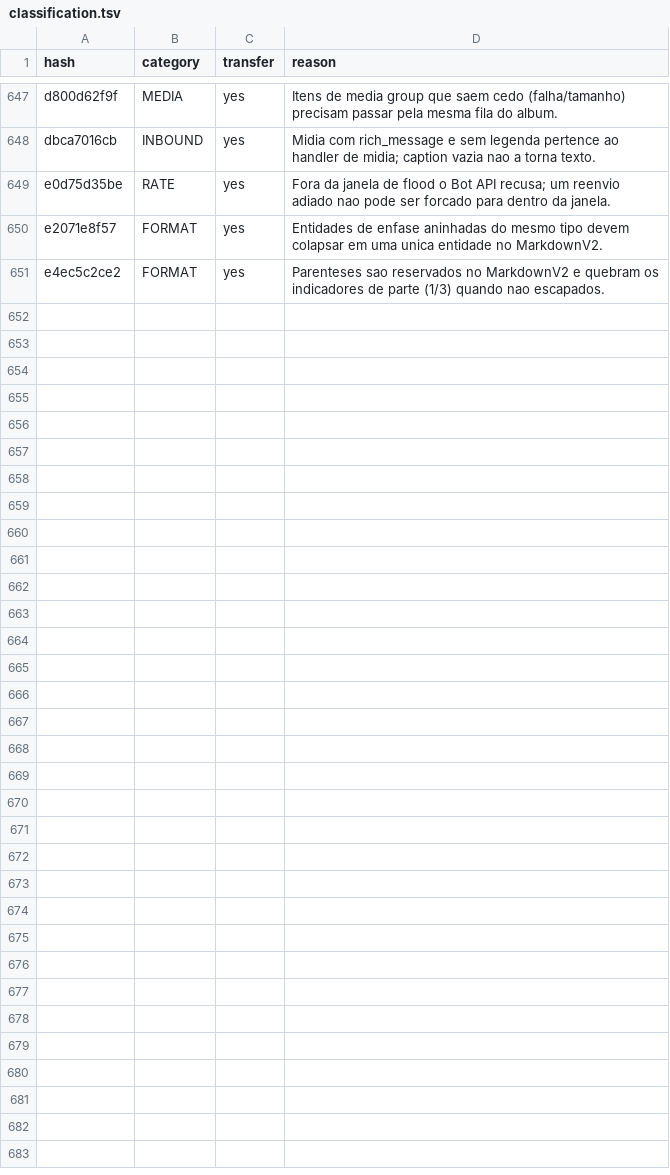
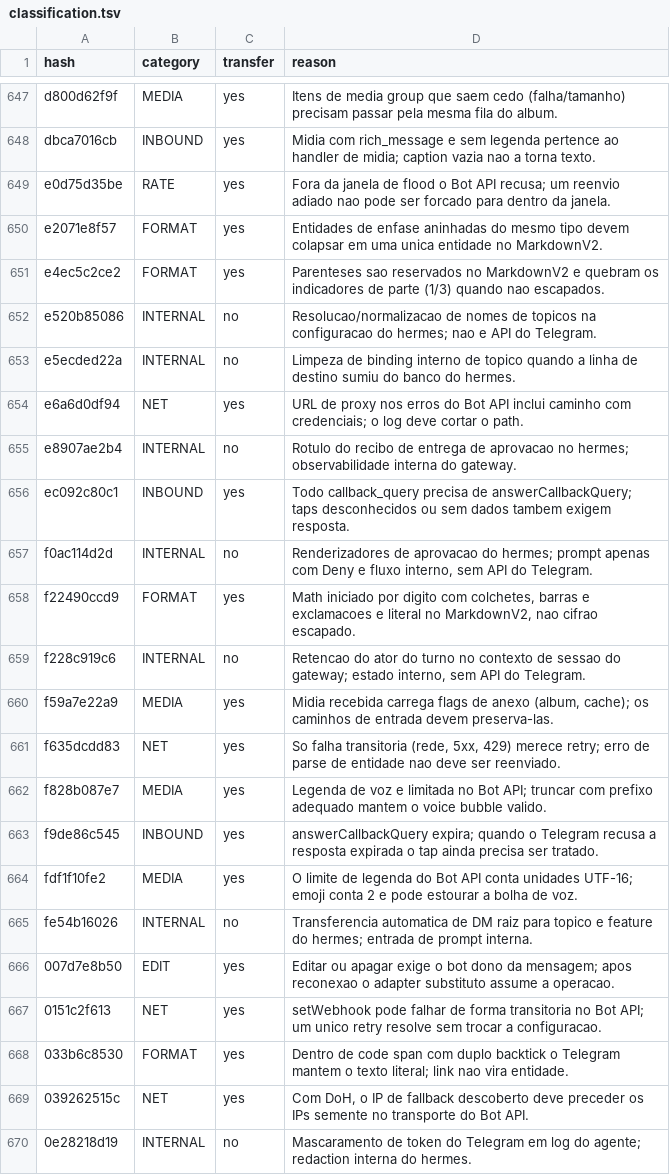
Before and after one commit to manelsen/donkey, a TSV file: docs/hermes-mining/telegram/classification.tsv, drawn as a sheet; only a part is shown, gaps mark what is left out; the diff covers the shown part only.

Commit message:
docs(mining): classify telegram fixes (batch 14/15)

```diff
--- a/docs/hermes-mining/telegram/classification.tsv
+++ b/docs/hermes-mining/telegram/classification.tsv
@@ -651 +651,20 @@ e2071e8f57	FORMAT	yes	Entidades de enfase aninhadas do mesmo tipo devem colapsar
 e4ec5c2ce2	FORMAT	yes	Parenteses sao reservados no MarkdownV2 e quebram os indicadores de parte (1/3) quando nao escapados.
+e520b85086	INTERNAL	no	Resolucao/normalizacao de nomes de topicos na configuracao do hermes; nao e API do Telegram.
+e5ecded22a	INTERNAL	no	Limpeza de binding interno de topico quando a linha de destino sumiu do banco do hermes.
+e6a6d0df94	NET	yes	URL de proxy nos erros do Bot API inclui caminho com credenciais; o log deve cortar o path.
+e8907ae2b4	INTERNAL	no	Rotulo do recibo de entrega de aprovacao no hermes; observabilidade interna do gateway.
+ec092c80c1	INBOUND	yes	Todo callback_query precisa de answerCallbackQuery; taps desconhecidos ou sem dados tambem exigem resposta.
+f0ac114d2d	INTERNAL	no	Renderizadores de aprovacao do hermes; prompt apenas com Deny e fluxo interno, sem API do Telegram.
+f22490ccd9	FORMAT	yes	Math iniciado por digito com colchetes, barras e exclamacoes e literal no MarkdownV2, nao cifrao escapado.
+f228c919c6	INTERNAL	no	Retencao do ator do turno no contexto de sessao do gateway; estado interno, sem API do Telegram.
+f59a7e22a9	MEDIA	yes	Midia recebida carrega flags de anexo (album, cache); os caminhos de entrada devem preserva-las.
+f635dcdd83	NET	yes	So falha transitoria (rede, 5xx, 429) merece retry; erro de parse de entidade nao deve ser reenviado.
+f828b087e7	MEDIA	yes	Legenda de voz e limitada no Bot API; truncar com prefixo adequado mantem o voice bubble valido.
+f9de86c545	INBOUND	yes	answerCallbackQuery expira; quando o Telegram recusa a resposta expirada o tap ainda precisa ser tratado.
+fdf1f10fe2	MEDIA	yes	O limite de legenda do Bot API conta unidades UTF-16; emoji conta 2 e pode estourar a bolha de voz.
+fe54b16026	INTERNAL	no	Transferencia automatica de DM raiz para topico e feature do hermes; entrada de prompt interna.
+007d7e8b50	EDIT	yes	Editar ou apagar exige o bot dono da mensagem; apos reconexao o adapter substituto assume a operacao.
+0151c2f613	NET	yes	setWebhook pode falhar de forma transitoria no Bot API; um unico retry resolve sem trocar a configuracao.
+033b6c8530	FORMAT	yes	Dentro de code span com duplo backtick o Telegram mantem o texto literal; link nao vira entidade.
+039262515c	NET	yes	Com DoH, o IP de fallback descoberto deve preceder os IPs semente no transporte do Bot API.
+0e28218d19	INTERNAL	no	Mascaramento de token do Telegram em log do agente; redaction interna do hermes.
```
Also changed, not shown: 31 added rows elsewhere in this file.
